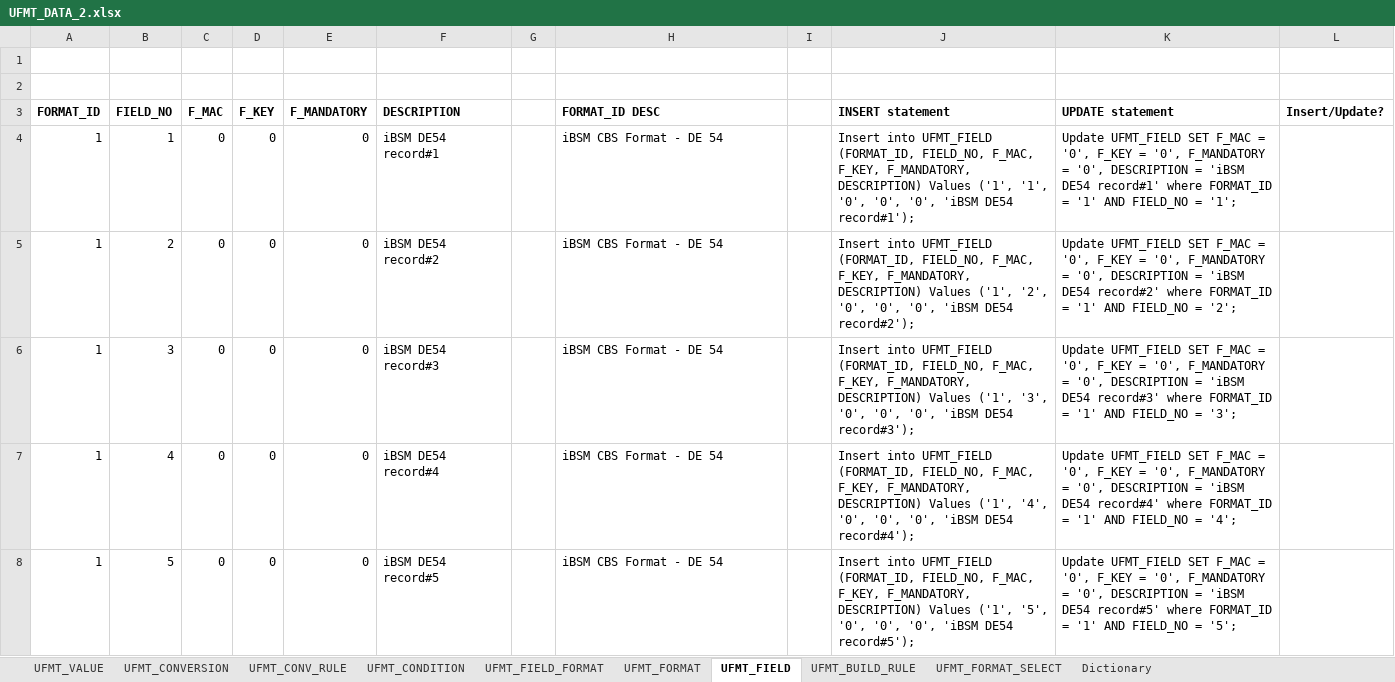
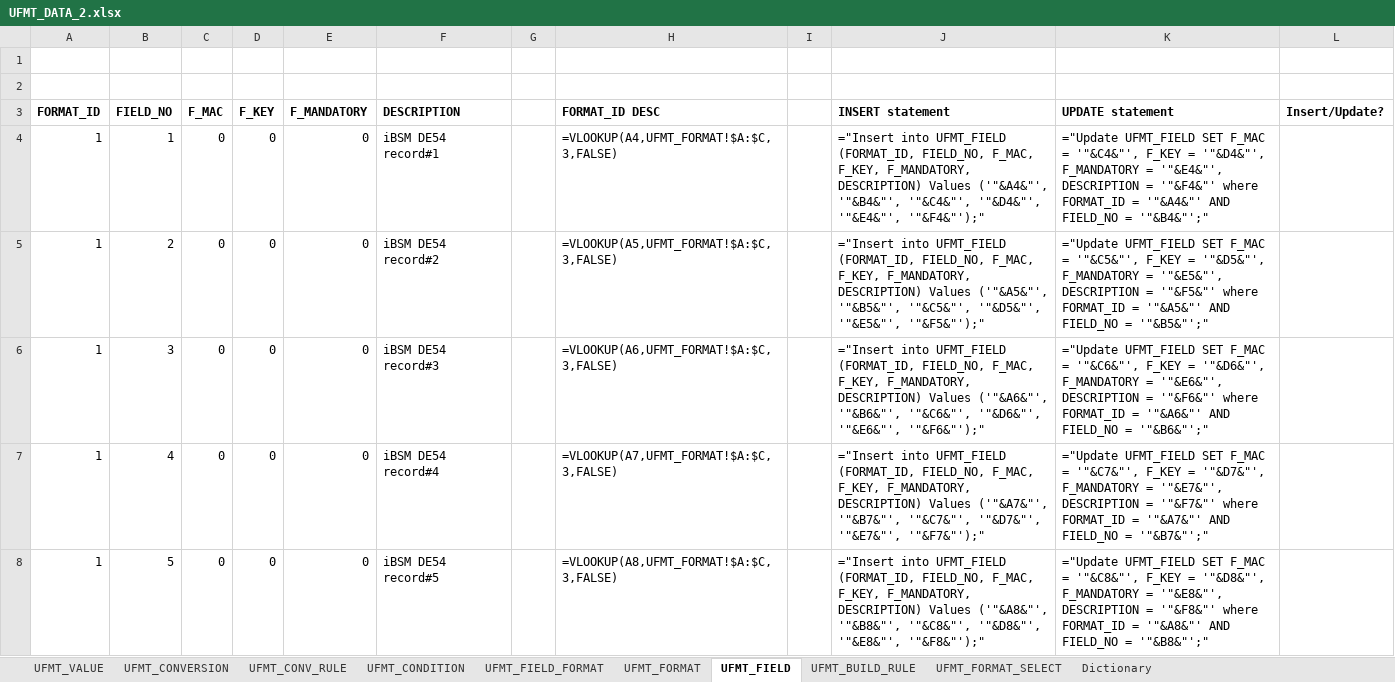
Before and after one commit to maxmiru/UFMT_processor, an Excel workbook: Data/Excel/UFMT_DATA_2.xlsx, sheet UFMT_FIELD, drawn as a sheet; only a part is shown; values as stored, in another font and other column widths than the file's, no borders; formulas without a stored value are shown as written; the diff covers the shown part only; the diff names each change by its address in the sheet, - before the commit and + after, or states it on an @@ line.

```diff
--- a/Data/Excel/UFMT_DATA_2.xlsx (sheet UFMT_FIELD)
+++ b/Data/Excel/UFMT_DATA_2.xlsx (sheet UFMT_FIELD)
-H4 (FORMAT_ID DESC): iBSM CBS Format - DE 54
+H4 (FORMAT_ID DESC): =VLOOKUP(A4,UFMT_FORMAT!$A:$C,3,FALSE)
-J4 (INSERT statement): Insert into UFMT_FIELD (FORMAT_ID, FIELD_NO, F_MAC, F_KEY, F_MANDATORY, DESCRIPTION) Values ('1', '1', '0', '0', '0', 'iBSM DE54 record#1');
+J4 (INSERT statement): ="Insert into UFMT_FIELD (FORMAT_ID, FIELD_NO, F_MAC, F_KEY, F_MANDATORY, DESCRIPTION) Values ('"&A4&"', '"&B4&"', '"&C4&"', '"&D4&"', '"&E4&"', '"&F4&"');"
-K4 (UPDATE statement): Update UFMT_FIELD SET F_MAC = '0', F_KEY = '0', F_MANDATORY = '0', DESCRIPTION = 'iBSM DE54 record#1' where FORMAT_ID = '1' AND FIELD_NO = '1';
+K4 (UPDATE statement): ="Update UFMT_FIELD SET F_MAC = '"&C4&"', F_KEY = '"&D4&"', F_MANDATORY = '"&E4&"', DESCRIPTION = '"&F4&"' where FORMAT_ID = '"&A4&"' AND FIELD_NO = '"&B4&"';"
-H5 (FORMAT_ID DESC): iBSM CBS Format - DE 54
+H5 (FORMAT_ID DESC): =VLOOKUP(A5,UFMT_FORMAT!$A:$C,3,FALSE)
-J5 (INSERT statement): Insert into UFMT_FIELD (FORMAT_ID, FIELD_NO, F_MAC, F_KEY, F_MANDATORY, DESCRIPTION) Values ('1', '2', '0', '0', '0', 'iBSM DE54 record#2');
+J5 (INSERT statement): ="Insert into UFMT_FIELD (FORMAT_ID, FIELD_NO, F_MAC, F_KEY, F_MANDATORY, DESCRIPTION) Values ('"&A5&"', '"&B5&"', '"&C5&"', '"&D5&"', '"&E5&"', '"&F5&"');"
-K5 (UPDATE statement): Update UFMT_FIELD SET F_MAC = '0', F_KEY = '0', F_MANDATORY = '0', DESCRIPTION = 'iBSM DE54 record#2' where FORMAT_ID = '1' AND FIELD_NO = '2';
+K5 (UPDATE statement): ="Update UFMT_FIELD SET F_MAC = '"&C5&"', F_KEY = '"&D5&"', F_MANDATORY = '"&E5&"', DESCRIPTION = '"&F5&"' where FORMAT_ID = '"&A5&"' AND FIELD_NO = '"&B5&"';"
-H6 (FORMAT_ID DESC): iBSM CBS Format - DE 54
+H6 (FORMAT_ID DESC): =VLOOKUP(A6,UFMT_FORMAT!$A:$C,3,FALSE)
-J6 (INSERT statement): Insert into UFMT_FIELD (FORMAT_ID, FIELD_NO, F_MAC, F_KEY, F_MANDATORY, DESCRIPTION) Values ('1', '3', '0', '0', '0', 'iBSM DE54 record#3');
+J6 (INSERT statement): ="Insert into UFMT_FIELD (FORMAT_ID, FIELD_NO, F_MAC, F_KEY, F_MANDATORY, DESCRIPTION) Values ('"&A6&"', '"&B6&"', '"&C6&"', '"&D6&"', '"&E6&"', '"&F6&"');"
-K6 (UPDATE statement): Update UFMT_FIELD SET F_MAC = '0', F_KEY = '0', F_MANDATORY = '0', DESCRIPTION = 'iBSM DE54 record#3' where FORMAT_ID = '1' AND FIELD_NO = '3';
+K6 (UPDATE statement): ="Update UFMT_FIELD SET F_MAC = '"&C6&"', F_KEY = '"&D6&"', F_MANDATORY = '"&E6&"', DESCRIPTION = '"&F6&"' where FORMAT_ID = '"&A6&"' AND FIELD_NO = '"&B6&"';"
-H7 (FORMAT_ID DESC): iBSM CBS Format - DE 54
+H7 (FORMAT_ID DESC): =VLOOKUP(A7,UFMT_FORMAT!$A:$C,3,FALSE)
-J7 (INSERT statement): Insert into UFMT_FIELD (FORMAT_ID, FIELD_NO, F_MAC, F_KEY, F_MANDATORY, DESCRIPTION) Values ('1', '4', '0', '0', '0', 'iBSM DE54 record#4');
+J7 (INSERT statement): ="Insert into UFMT_FIELD (FORMAT_ID, FIELD_NO, F_MAC, F_KEY, F_MANDATORY, DESCRIPTION) Values ('"&A7&"', '"&B7&"', '"&C7&"', '"&D7&"', '"&E7&"', '"&F7&"');"
-K7 (UPDATE statement): Update UFMT_FIELD SET F_MAC = '0', F_KEY = '0', F_MANDATORY = '0', DESCRIPTION = 'iBSM DE54 record#4' where FORMAT_ID = '1' AND FIELD_NO = '4';
+K7 (UPDATE statement): ="Update UFMT_FIELD SET F_MAC = '"&C7&"', F_KEY = '"&D7&"', F_MANDATORY = '"&E7&"', DESCRIPTION = '"&F7&"' where FORMAT_ID = '"&A7&"' AND FIELD_NO = '"&B7&"';"
-H8 (FORMAT_ID DESC): iBSM CBS Format - DE 54
+H8 (FORMAT_ID DESC): =VLOOKUP(A8,UFMT_FORMAT!$A:$C,3,FALSE)
-J8 (INSERT statement): Insert into UFMT_FIELD (FORMAT_ID, FIELD_NO, F_MAC, F_KEY, F_MANDATORY, DESCRIPTION) Values ('1', '5', '0', '0', '0', 'iBSM DE54 record#5');
+J8 (INSERT statement): ="Insert into UFMT_FIELD (FORMAT_ID, FIELD_NO, F_MAC, F_KEY, F_MANDATORY, DESCRIPTION) Values ('"&A8&"', '"&B8&"', '"&C8&"', '"&D8&"', '"&E8&"', '"&F8&"');"
-K8 (UPDATE statement): Update UFMT_FIELD SET F_MAC = '0', F_KEY = '0', F_MANDATORY = '0', DESCRIPTION = 'iBSM DE54 record#5' where FORMAT_ID = '1' AND FIELD_NO = '5';
+K8 (UPDATE statement): ="Update UFMT_FIELD SET F_MAC = '"&C8&"', F_KEY = '"&D8&"', F_MANDATORY = '"&E8&"', DESCRIPTION = '"&F8&"' where FORMAT_ID = '"&A8&"' AND FIELD_NO = '"&B8&"';"
```
Also changed, not shown: 705 edited cells elsewhere in this sheet, sheet UFMT_CONV_RULE, sheet UFMT_BUILD_RULE, sheet UFMT_VALUE, sheet UFMT_CONVERSION, sheet UFMT_FIELD_FORMAT, sheet UFMT_CONDITION, 2 more sheets.
